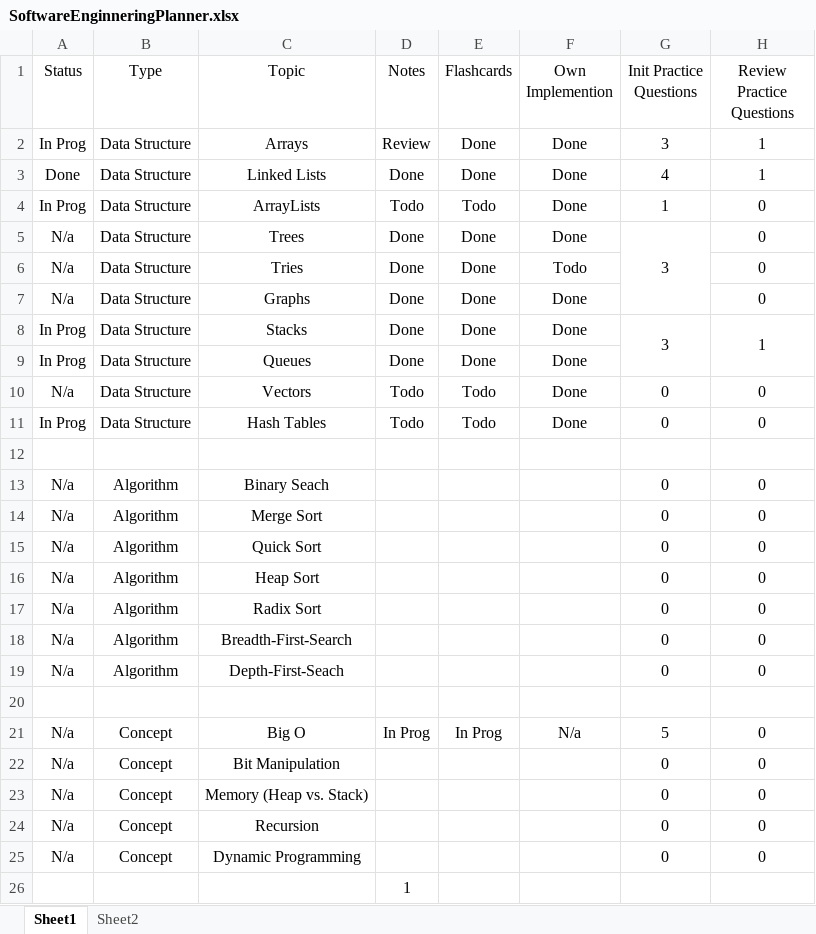
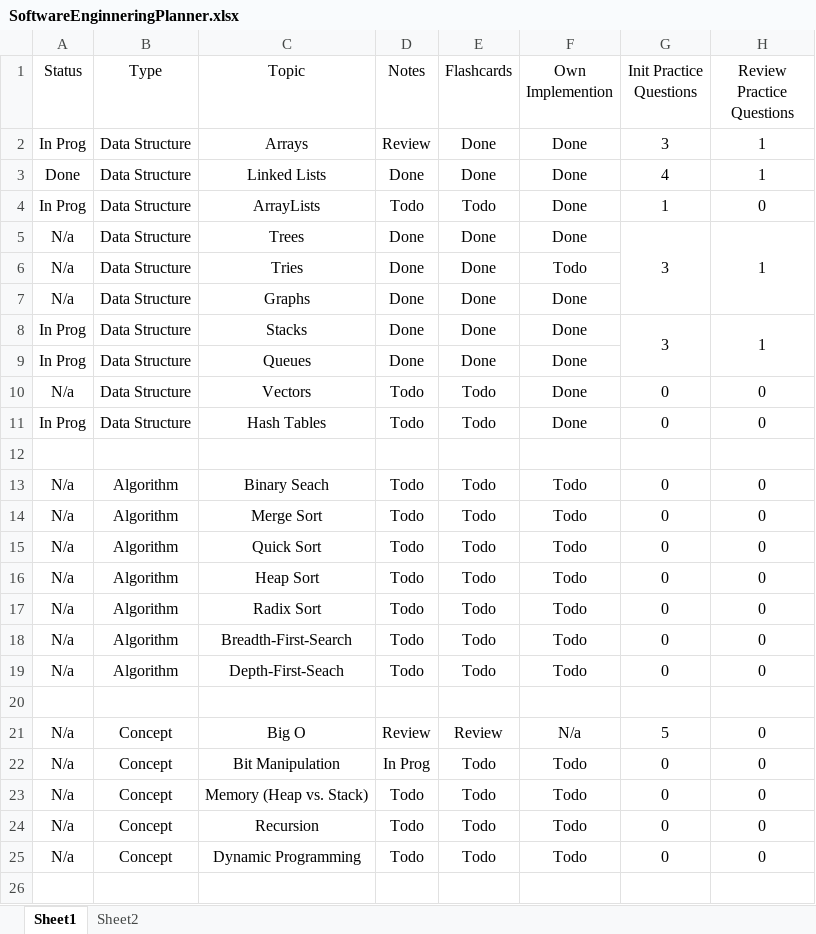
Before and after one commit to Baaartosz/corriander, an Excel workbook: SoftwareEnginneringPlanner.xlsx, sheet Sheet1, drawn as a sheet; values as stored, in another font and other column widths than the file's, no borders; conditional formats not drawn; the diff names each change by its address in the sheet, - before the commit and + after, or states it on an @@ line.

Commit message:
updated planner

```diff
--- a/SoftwareEnginneringPlanner.xlsx (sheet Sheet1)
+++ b/SoftwareEnginneringPlanner.xlsx (sheet Sheet1)
-H5 (Review Practice Questions): 0
+H5 (Review Practice Questions): 1
+H5:H7 merged
-H6:H7 (Review Practice Questions): 0
+H6:H7 (Review Practice Questions): (empty)
-D13:D19 (Notes): (empty)
+D13:D19 (Notes): Todo
-E13:E19 (Flashcards): (empty)
+E13:E19 (Flashcards): Todo
-F13:F19 (Own Implemention): (empty)
+F13:F19 (Own Implemention): Todo
-D21 (Notes): In Prog
+D21 (Notes): Review
-E21 (Flashcards): In Prog
+E21 (Flashcards): Review
-D22 (Notes): (empty)
+D22 (Notes): In Prog
-E22:E25 (Flashcards): (empty)
+E22:E25 (Flashcards): Todo
-F22:F25 (Own Implemention): (empty)
+F22:F25 (Own Implemention): Todo
-D23:D25 (Notes): (empty)
+D23:D25 (Notes): Todo
-row 26:  |  |  | 1
```
Also changed, not shown: 1 other file.
